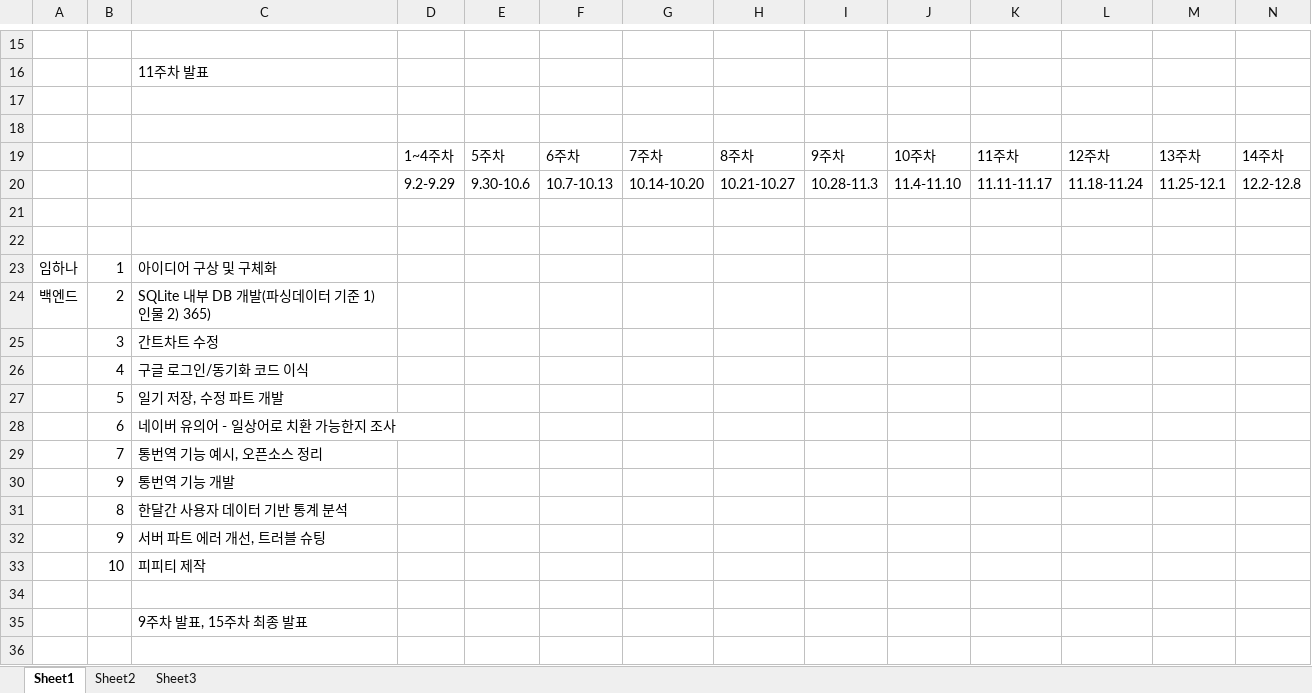
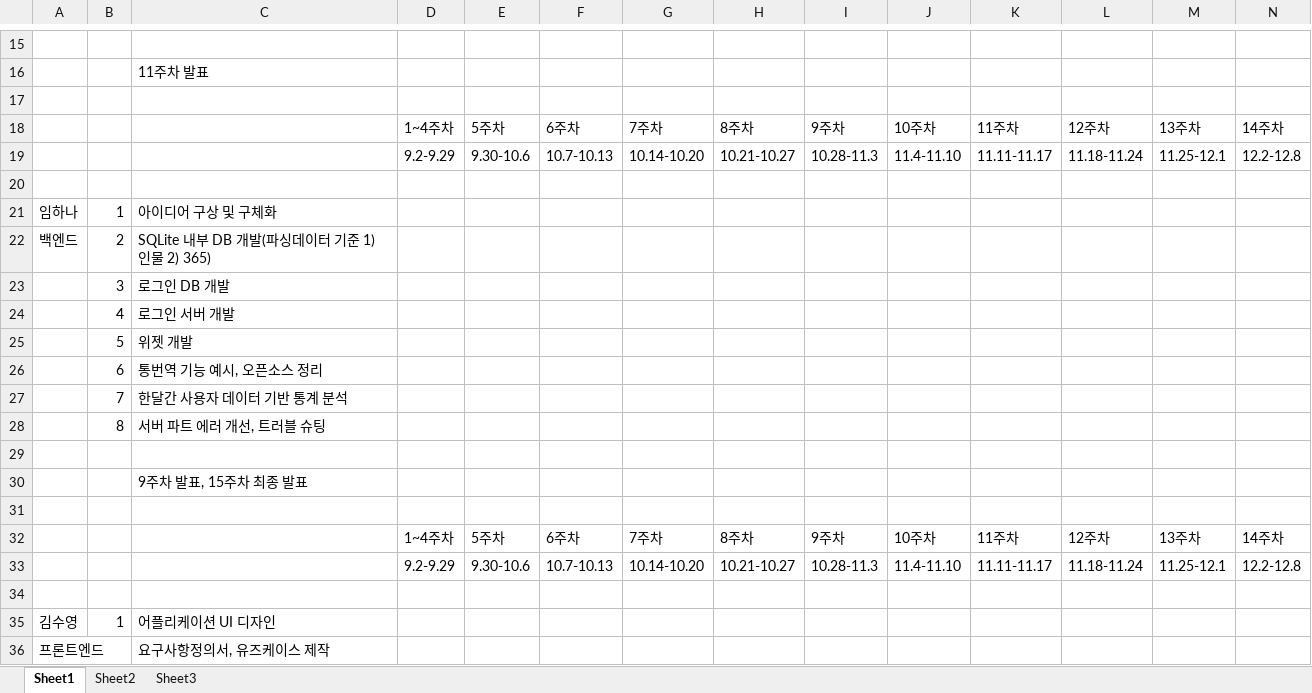
Before and after one commit to golborneville/MJ, an Excel workbook: Gant Chart/간트_1019.xlsx, sheet Sheet1, drawn as a sheet; only a part is shown, gaps mark what is left out; the shorter side is filled out with more unchanged rows; values as stored, in another font and other column widths than the file's, no cell formats; removed rows and columns are numbered as before the commit, all else as after; rows hold the shown columns only; the diff covers the shown part only; the diff names each change by its address in the sheet, - before the commit and + after, or states it on an @@ line.

```diff
--- a/Gant Chart/간트_1019.xlsx (sheet Sheet1)
+++ b/Gant Chart/간트_1019.xlsx (sheet Sheet1)
-row 18: (empty)
-row 22: (empty)
-C23: 간트차트 수정
+C23: 로그인 DB 개발
-C24: 구글 로그인/동기화 코드 이식
+C24: 로그인 서버 개발
-C25: 일기 저장, 수정 파트 개발
+C25: 위젯 개발
-C26: 네이버 유의어 - 일상어로 치환 가능한지 조사
+C26: 통번역 기능 예시, 오픈소스 정리
-C27: 통번역 기능 예시, 오픈소스 정리
+C27: 한달간 사용자 데이터 기반 통계 분석
-row 30:  | 9 | 통번역 기능 개발
-C28: 한달간 사용자 데이터 기반 통계 분석
+C28: 서버 파트 에러 개선, 트러블 슈팅
-row 32:  | 9 | 서버 파트 에러 개선, 트러블 슈팅
-row 33:  | 10 | 피피티 제작
```
Also changed, not shown: 1 added row, 6 removed rows and 10 edited cells elsewhere in this sheet, cell formats, 1 other file.
